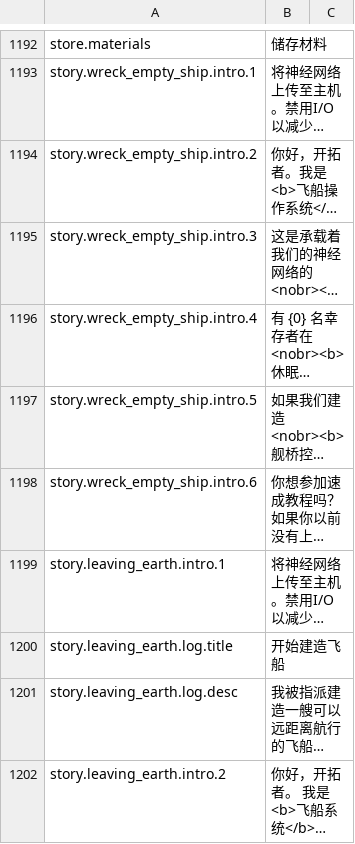
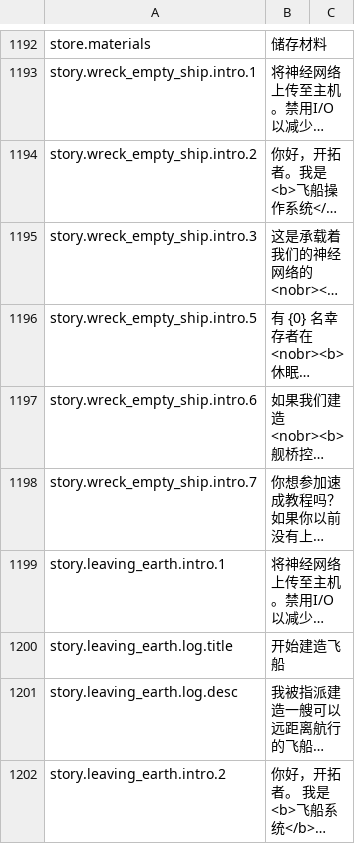
Before and after one commit to kodolinija/stardeus-translations, a CSV file: Translations/Chinese.csv, drawn as a sheet; only a part is shown, gaps mark what is left out; long unchanged cells end in …; the diff names each change by its address in the sheet, - before the commit and + after, or states it on an @@ line.

Commit message:
Shift wrecked empty ship scenario translations to offset them correctly

```diff
--- a/Translations/Chinese.csv
+++ b/Translations/Chinese.csv
-A1196: story.wreck_empty_ship.intro.4
+A1196: story.wreck_empty_ship.intro.5
-A1197: story.wreck_empty_ship.intro.5
+A1197: story.wreck_empty_ship.intro.6
-A1198: story.wreck_empty_ship.intro.6
+A1198: story.wreck_empty_ship.intro.7
```
Also changed, not shown: Translations/Czech.csv, Translations/French.csv, 1 other file.
